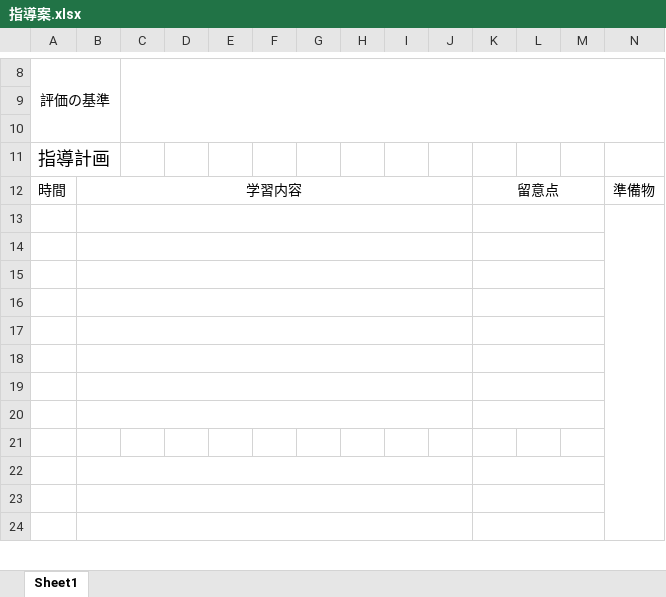
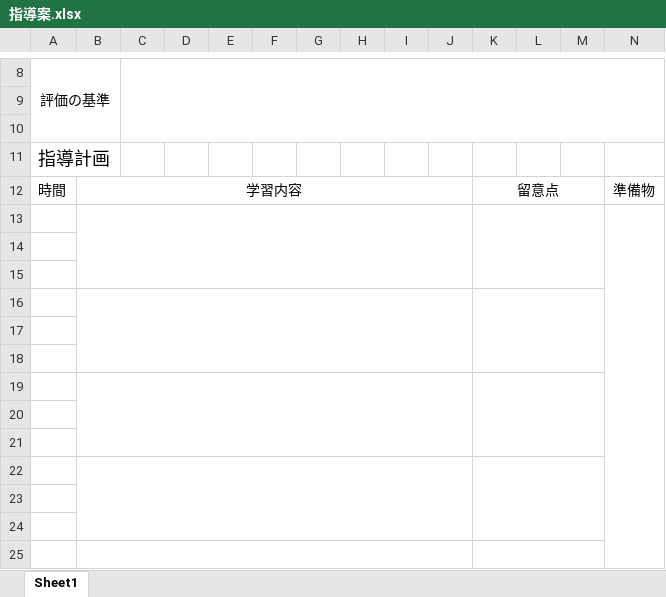
Before and after one commit to oyamasnow358/aspecial_education_app, an Excel workbook: 指導案.xlsx, sheet Sheet1, drawn as a sheet; only a part is shown, gaps mark what is left out; values as stored, in another font and other column widths than the file's, no borders; removed rows and columns are numbered as before the commit, all else as after; the diff covers the shown part only; the diff names each change by its address in the sheet, - before the commit and + after, or states it on an @@ line.

```diff
--- a/指導案.xlsx (sheet Sheet1)
+++ b/指導案.xlsx (sheet Sheet1)
+row 13: (empty)
-B13:J13 merged
-K13:M13 merged
-N13:N32 merged
-B14:J14 merged
-K14:M14 merged
-B15:J15 merged
+B16:J18 merged
-K15:M15 merged
+K16:M18 merged
-B16:J16 merged
-K16:M16 merged
-B17:J17 merged
-K17:M17 merged
-B18:J18 merged
+B19:J21 merged
-K18:M18 merged
+K19:M21 merged
-B19:J19 merged
-K19:M19 merged
-B20:J20 merged
-K20:M20 merged
+B22:J24 merged
+K22:M24 merged
-B22:J22 merged
-K22:M22 merged
-B23:J23 merged
-K23:M23 merged
-B24:J24 merged
+B25:J27 merged
-K24:M24 merged
+K25:M27 merged
```
Also changed, not shown: 2 edited cells and merged cells elsewhere in this sheet, 1 other file.
